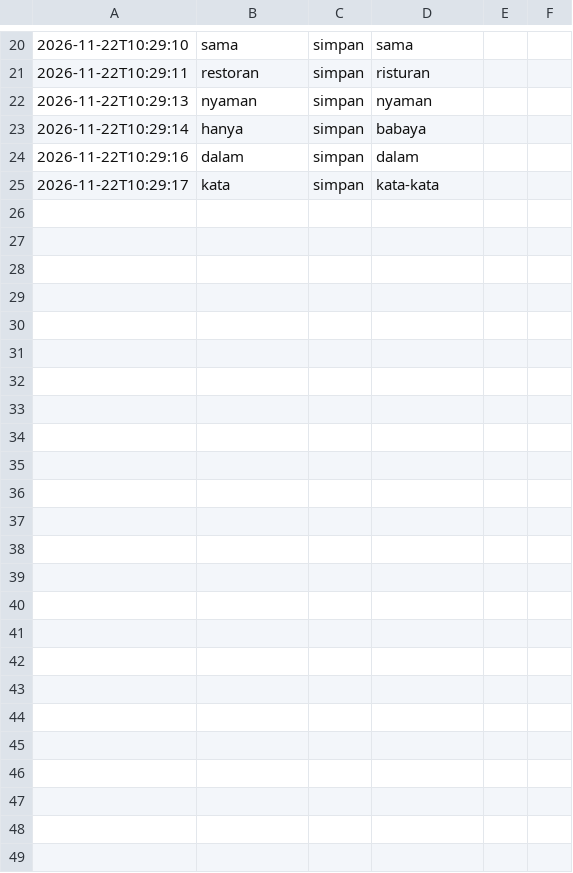
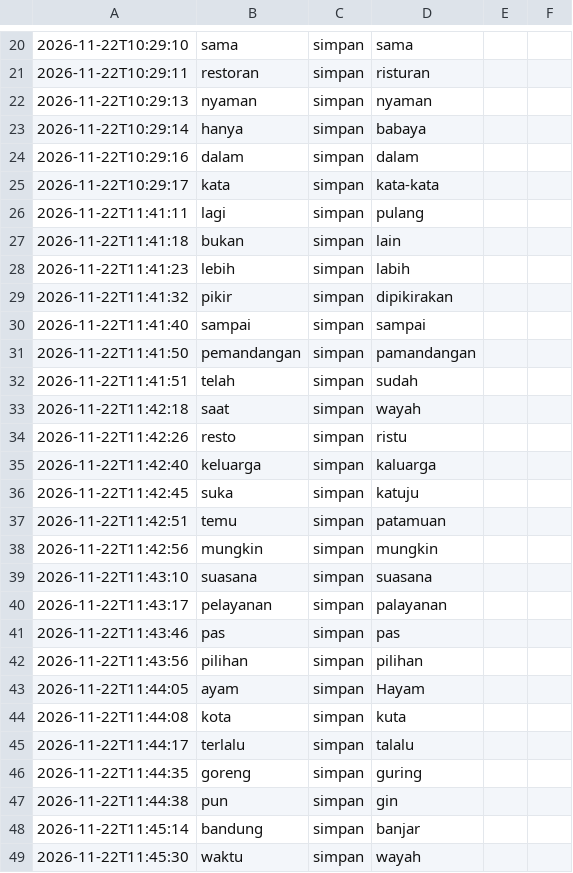
Before and after one commit to hsanbsri/Translate-Bahasa-Banjar, a CSV file: data/tinjauan.csv, drawn as a sheet; only a part is shown, gaps mark what is left out; the diff names each change by its address in the sheet, - before the commit and + after, or states it on an @@ line.

Commit message:
Terjemahan berjalan di browser, siap hosting statis gratis
- static/mesin.js: mesin Indonesia <-> Banjar dalam JavaScript, identik dengan
  versi Python (uji kesamaan +-60 ribu kasus di tests/test_paritas.py)
- static/sumber.js: bahasa lain lewat MyMemory langsung dari browser
- alat/bangun_web.py: bangun situs statis ke web/ untuk Cloudflare Pages
- Mode publik menyembunyikan Tinjau Kamus dan usulan; server lokal tetap lengkap
- Banjar <-> Indonesia bisa tanpa internet (PWA menyimpan mesin & kamus)
- Tautan berbagi: ?dari=bjn&ke=en&teks=...
- Kamus bertambah dari Tinjau Kamus

```diff
--- a/data/tinjauan.csv
+++ b/data/tinjauan.csv
+row 26: 2026-11-22T11:41:11 | lagi | simpan | pulang
+row 27: 2026-11-22T11:41:18 | bukan | simpan | lain
+row 28: 2026-11-22T11:41:23 | lebih | simpan | labih
+row 29: 2026-11-22T11:41:32 | pikir | simpan | dipikirakan
+row 30: 2026-11-22T11:41:40 | sampai | simpan | sampai
+row 31: 2026-11-22T11:41:50 | pemandangan | simpan | pamandangan
+row 32: 2026-11-22T11:41:51 | telah | simpan | sudah
+row 33: 2026-11-22T11:42:18 | saat | simpan | wayah
+row 34: 2026-11-22T11:42:26 | resto | simpan | ristu
+row 35: 2026-11-22T11:42:40 | keluarga | simpan | kaluarga
+row 36: 2026-11-22T11:42:45 | suka | simpan | katuju
+row 37: 2026-11-22T11:42:51 | temu | simpan | patamuan
+row 38: 2026-11-22T11:42:56 | mungkin | simpan | mungkin
+row 39: 2026-11-22T11:43:10 | suasana | simpan | suasana
+row 40: 2026-11-22T11:43:17 | pelayanan | simpan | palayanan
+row 41: 2026-11-22T11:43:46 | pas | simpan | pas
+row 42: 2026-11-22T11:43:56 | pilihan | simpan | pilihan
+row 43: 2026-11-22T11:44:05 | ayam | simpan | Hayam
+row 44: 2026-11-22T11:44:08 | kota | simpan | kuta
+row 45: 2026-11-22T11:44:17 | terlalu | simpan | talalu
+row 46: 2026-11-22T11:44:35 | goreng | simpan | guring
+row 47: 2026-11-22T11:44:38 | pun | simpan | gin
+row 48: 2026-11-22T11:45:14 | bandung | simpan | banjar
+row 49: 2026-11-22T11:45:30 | waktu | simpan | wayah
```
Also changed, not shown: data/kamus_id_bjn.csv, 13 other files.
